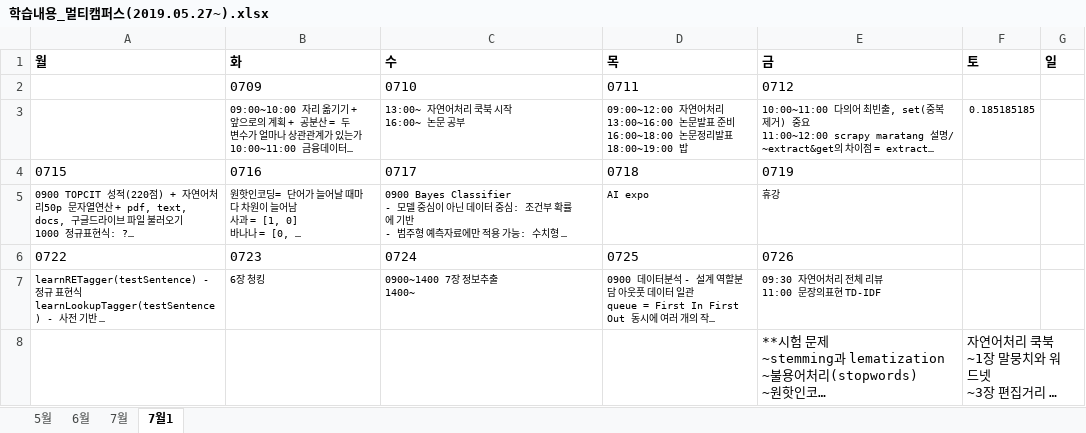
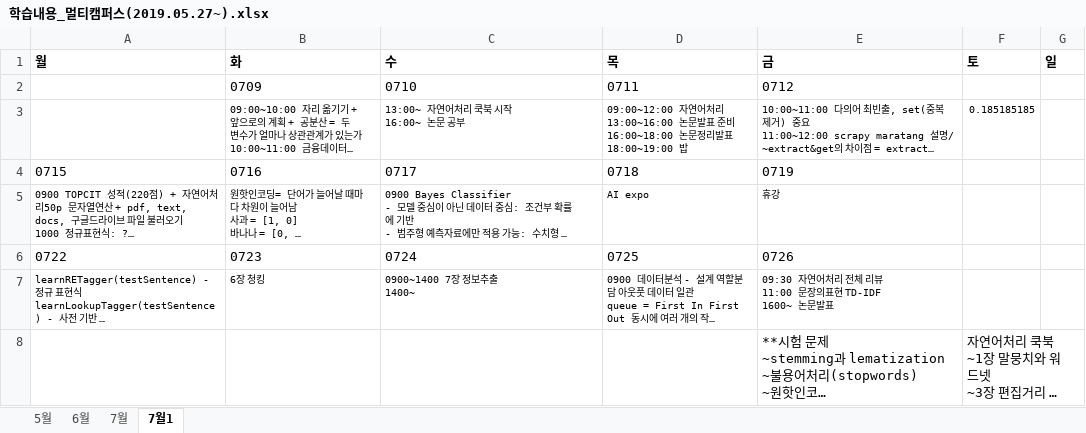
Before and after one commit to DHK810/Multicamp, an Excel workbook: 학습내용_멀티캠퍼스(2019.05.27~).xlsx, sheet 7월1, drawn as a sheet; long unchanged cells end in …; values as stored, in another font and other column widths than the file's, no borders; ↵ is a line break in a cell; the diff names each change by its address in the sheet, - before the commit and + after, or states it on an @@ line.

```diff
--- a/학습내용_멀티캠퍼스(2019.05.27~).xlsx (sheet 7월1)
+++ b/학습내용_멀티캠퍼스(2019.05.27~).xlsx (sheet 7월1)
-E7 (금): 09:30 자연어처리 전체 리뷰 ↵ 11:00 문장의표현 TD-IDF
+E7 (금): 09:30 자연어처리 전체 리뷰 ↵ 11:00 문장의표현 TD-IDF ↵ 1600~ 논문발표
```
Also changed, not shown: 5 other files.
